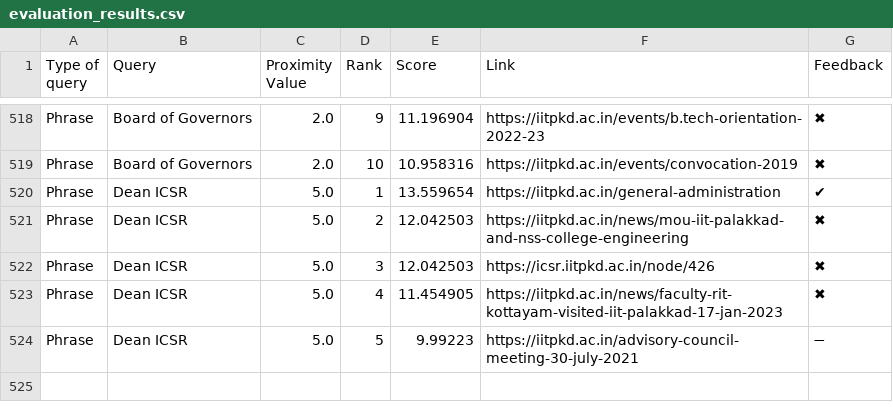
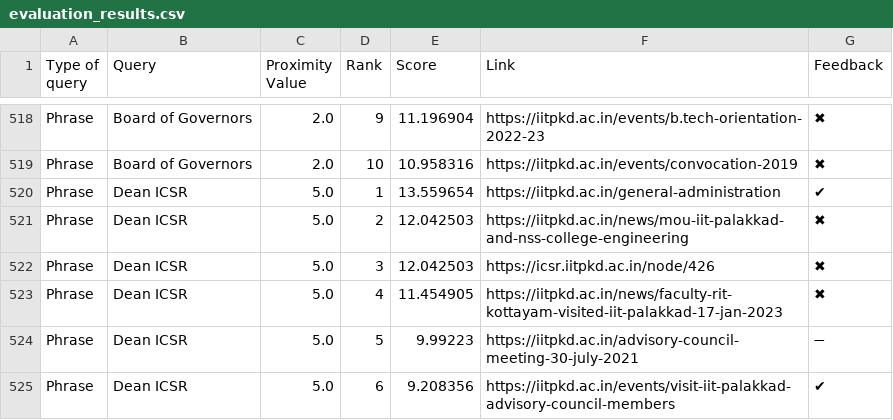
Before and after one commit to Yagneshv1/btp, a CSV file: evaluation_results.csv, drawn as a sheet; only a part is shown, gaps mark what is left out; the diff names each change by its address in the sheet, - before the commit and + after, or states it on an @@ line.

Commit message:
Update CSV file

```diff
--- a/evaluation_results.csv
+++ b/evaluation_results.csv
+row 525: Phrase | Dean ICSR | 5.0 | 6 | 9.208356 | https://iitpkd.ac.in/events/visit-iit-palakkad-advisory-council-members | ✔
```
